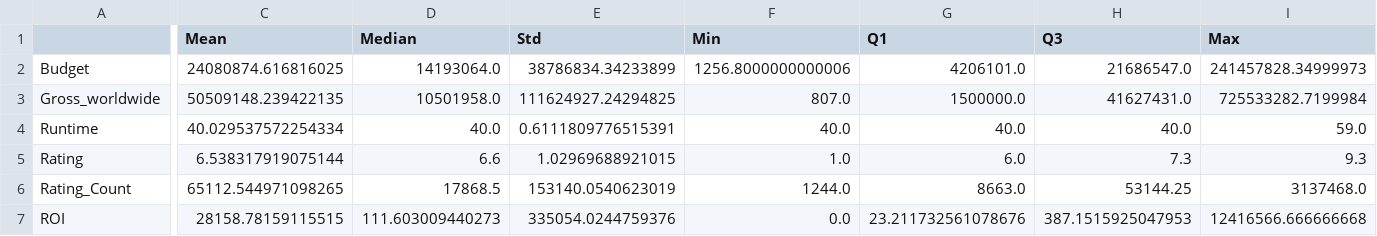
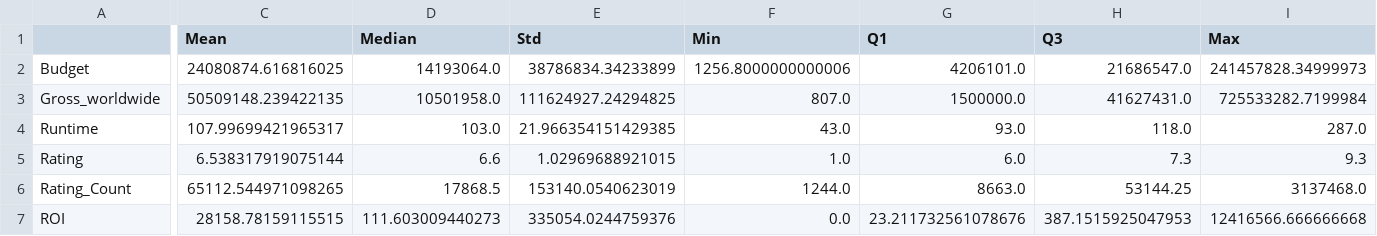
Before and after one commit to phunggiahuy159/movie-earnings-ds, a CSV file: demo/stats_summary.csv, drawn as a sheet; only a part is shown, gaps mark what is left out; the diff covers the shown part only; the diff names each change by its address in the sheet, - before the commit and + after, or states it on an @@ line.

```diff
--- a/demo/stats_summary.csv
+++ b/demo/stats_summary.csv
-C4 (Mean): 40.029537572254334
+C4 (Mean): 107.99699421965317
-D4 (Median): 40.0
+D4 (Median): 103.0
-E4 (Std): 0.6111809776515391
+E4 (Std): 21.966354151429385
-F4 (Min): 40.0
+F4 (Min): 43.0
-G4 (Q1): 40.0
+G4 (Q1): 93.0
-H4 (Q3): 40.0
+H4 (Q3): 118.0
-I4 (Max): 59.0
+I4 (Max): 287.0
```
Also changed, not shown: 2 edited cells elsewhere in this file, demo/correlation_matrix.csv, demo/model_comparison.csv, 6 other files.
